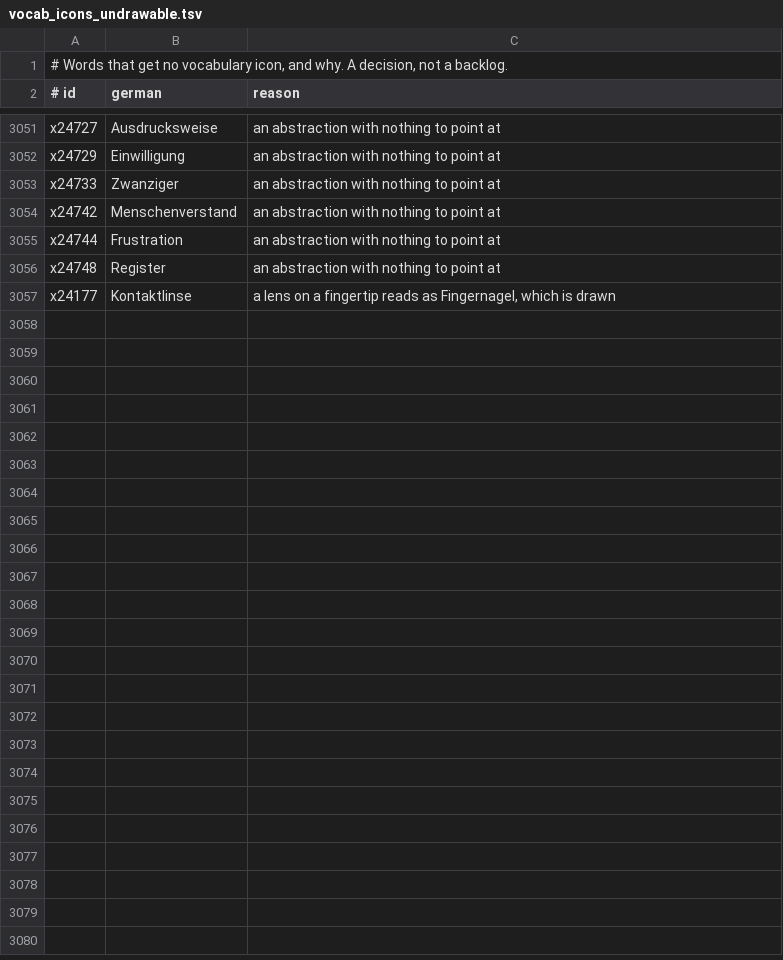
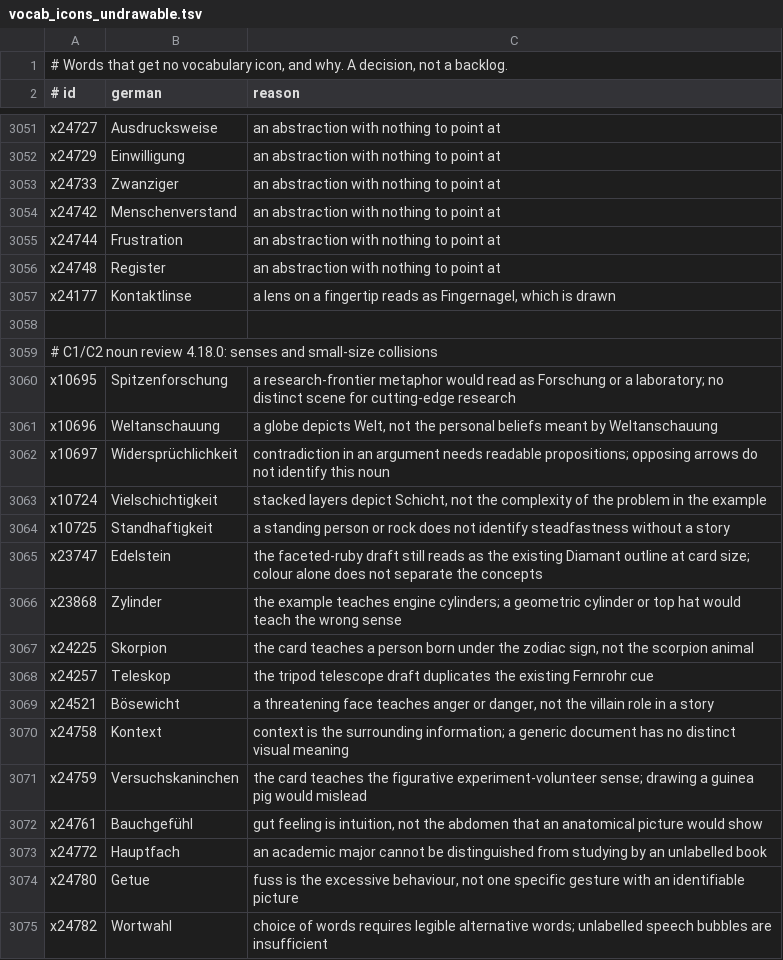
Before and after one commit to Arman10121995/deutsch-garden, a TSV file: tool/vocab_icons_undrawable.tsv, drawn as a sheet; only a part is shown, gaps mark what is left out; the diff covers the shown part only; the diff names each change by its address in the sheet, - before the commit and + after, or states it on an @@ line.

Commit message:
Release 4.18.0: localize guided learning, review advanced nouns and add speech validation (#4)
Co-authored-by: Arman Ahmed Khan <arman.khan@uni-rostock.de>

```diff
--- a/tool/vocab_icons_undrawable.tsv
+++ b/tool/vocab_icons_undrawable.tsv
+row 3058: (empty)
+row 3059: # C1/C2 noun review 4.18.0: senses and small-size collisions
+row 3060: x10695 | Spitzenforschung | a research-frontier metaphor would read as Forschung or a laboratory; no distinct scene for cutting-edge research
+row 3061: x10696 | Weltanschauung | a globe depicts Welt, not the personal beliefs meant by Weltanschauung
+row 3062: x10697 | Widersprüchlichkeit | contradiction in an argument needs readable propositions; opposing arrows do not identify this noun
+row 3063: x10724 | Vielschichtigkeit | stacked layers depict Schicht, not the complexity of the problem in the example
+row 3064: x10725 | Standhaftigkeit | a standing person or rock does not identify steadfastness without a story
+row 3065: x23747 | Edelstein | the faceted-ruby draft still reads as the existing Diamant outline at card size; colour alone does not separate the concepts
+row 3066: x23868 | Zylinder | the example teaches engine cylinders; a geometric cylinder or top hat would teach the wrong sense
+row 3067: x24225 | Skorpion | the card teaches a person born under the zodiac sign, not the scorpion animal
+row 3068: x24257 | Teleskop | the tripod telescope draft duplicates the existing Fernrohr cue
+row 3069: x24521 | Bösewicht | a threatening face teaches anger or danger, not the villain role in a story
+row 3070: x24758 | Kontext | context is the surrounding information; a generic document has no distinct visual meaning
+row 3071: x24759 | Versuchskaninchen | the card teaches the figurative experiment-volunteer sense; drawing a guinea pig would mislead
+row 3072: x24761 | Bauchgefühl | gut feeling is intuition, not the abdomen that an anatomical picture would show
+row 3073: x24772 | Hauptfach | an academic major cannot be distinguished from studying by an unlabelled book
+row 3074: x24780 | Getue | fuss is the excessive behaviour, not one specific gesture with an identifiable picture
+row 3075: x24782 | Wortwahl | choice of words requires legible alternative words; unlabelled speech bubbles are insufficient
```
Also changed, not shown: 9 added rows elsewhere in this file, 59 other files.
